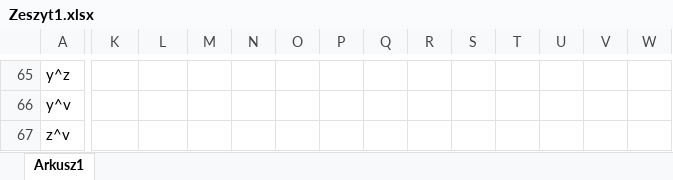
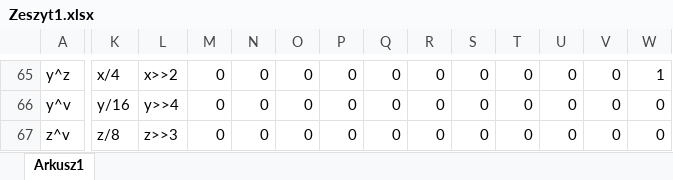
Before and after one commit to SebastianDuda0106/Teoretyczne-podstawy-informatyki, an Excel workbook: Zeszyt1.xlsx, sheet Arkusz1, drawn as a sheet; only a part is shown, gaps mark what is left out; values as stored, in another font and other column widths than the file's, no borders; conditional formats not drawn; the diff covers the shown part only; the diff names each change by its address in the sheet, - before the commit and + after, or states it on an @@ line.

```diff
--- a/Zeszyt1.xlsx (sheet Arkusz1)
+++ b/Zeszyt1.xlsx (sheet Arkusz1)
-K65: (empty)
+K65: x/4
-L65: (empty)
+L65: x>>2
-M65:M67: (empty)
+M65:M67: 0
-N65:N67: (empty)
+N65:N67: 0
-O65:O67: (empty)
+O65:O67: 0
-P65:P67: (empty)
+P65:P67: 0
-Q65:Q67: (empty)
+Q65:Q67: 0
-R65:R67: (empty)
+R65:R67: 0
-S65:S67: (empty)
+S65:S67: 0
-T65:T67: (empty)
+T65:T67: 0
-U65:U67: (empty)
+U65:U67: 0
-V65:V67: (empty)
+V65:V67: 0
-W65: (empty)
+W65: 1
-K66: (empty)
+K66: y/16
-L66: (empty)
+L66: y>>4
-W66:W67: (empty)
+W66:W67: 0
-K67: (empty)
+K67: z/8
-L67: (empty)
+L67: z>>3
```
Also changed, not shown: 82 edited cells elsewhere in this sheet, 1 other file.
